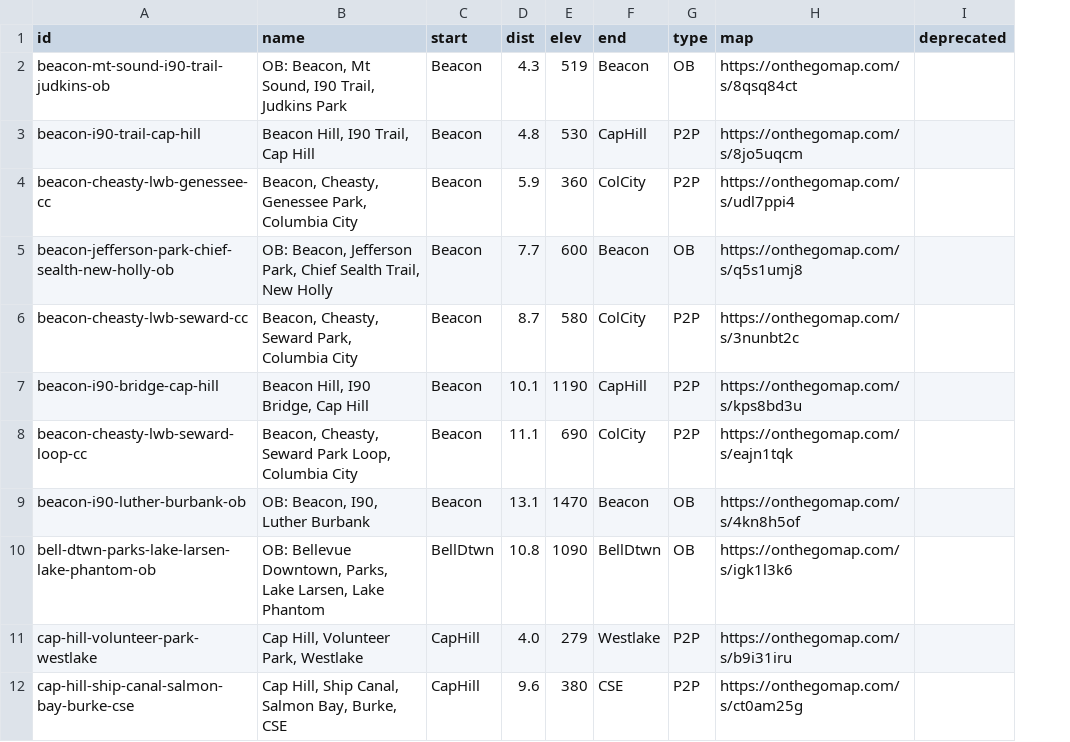
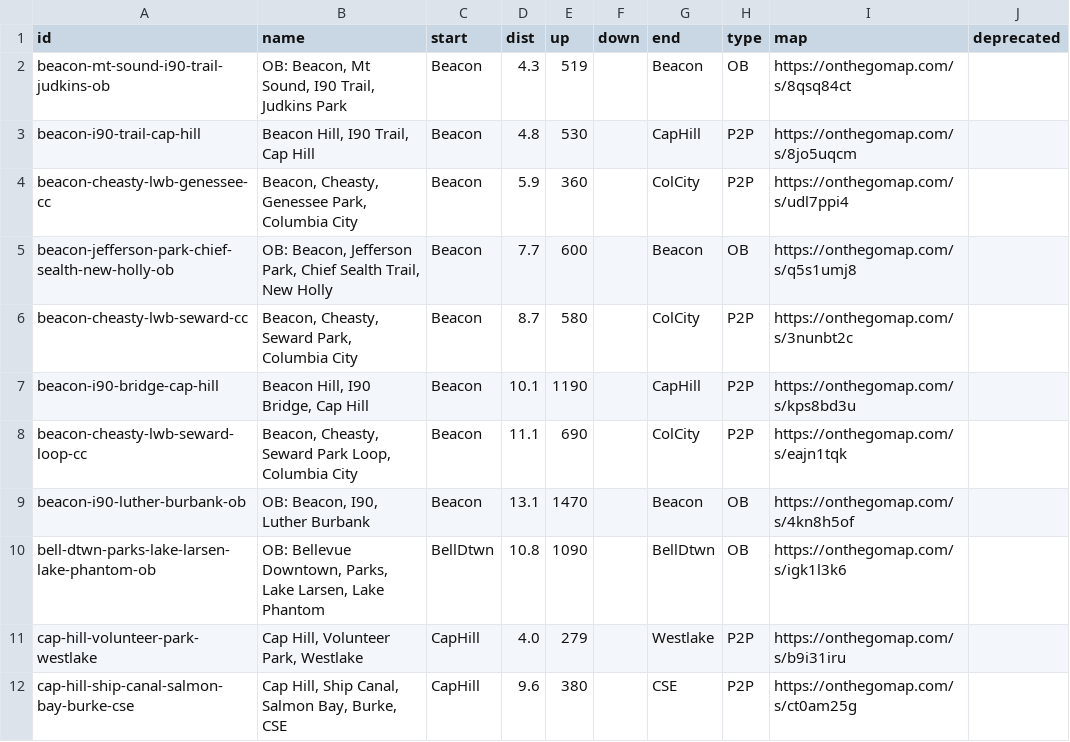
Before and after one commit to raceconditionrunning/raceconditionrunning.github.io, a CSV file: routes/db.csv, drawn as a sheet; only a part is shown; the diff names each change by its address in the sheet, - before the commit and + after, or states it on an @@ line.

Commit message:
add column for elevation loss to route db

```diff
--- a/routes/db.csv
+++ b/routes/db.csv
+column F (down), empty
-E1: elev
+E1: up
```
Also changed, not shown: 1 other file.
